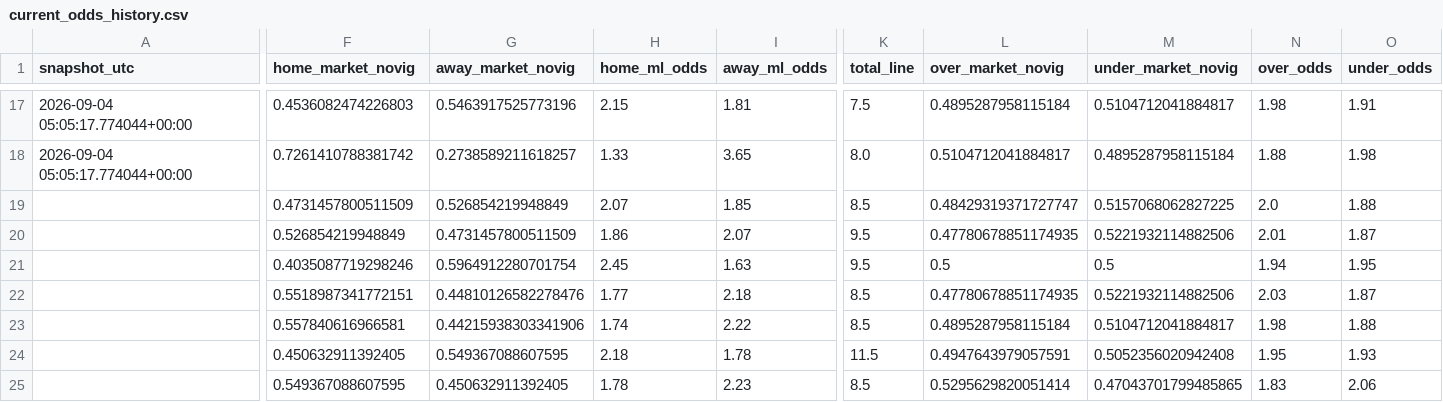
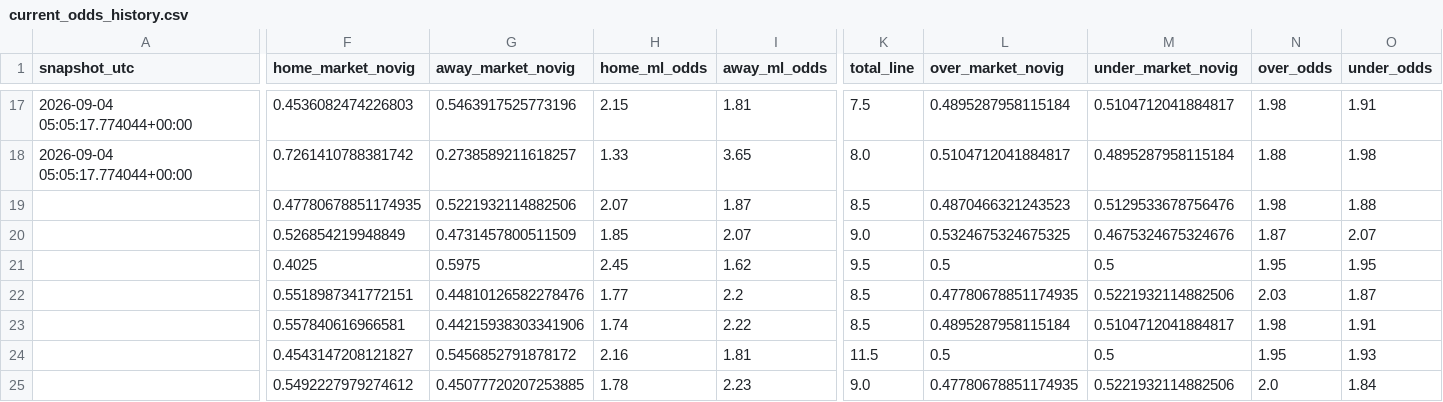
Before and after one commit to mlbclub/mlb-edge, a CSV file: mlb_edge_public_web_designed/data/current_odds_history.csv, drawn as a sheet; only a part is shown, gaps mark what is left out; the diff covers the shown part only; the diff names each change by its address in the sheet, - before the commit and + after, or states it on an @@ line.

```diff
--- a/mlb_edge_public_web_designed/data/current_odds_history.csv
+++ b/mlb_edge_public_web_designed/data/current_odds_history.csv
-F19 (home_market_novig): 0.4731457800511509
+F19 (home_market_novig): 0.47780678851174935
-G19 (away_market_novig): 0.526854219948849
+G19 (away_market_novig): 0.5221932114882506
-I19 (away_ml_odds): 1.85
+I19 (away_ml_odds): 1.87
-L19 (over_market_novig): 0.48429319371727747
+L19 (over_market_novig): 0.4870466321243523
-M19 (under_market_novig): 0.5157068062827225
+M19 (under_market_novig): 0.5129533678756476
-N19 (over_odds): 2.0
+N19 (over_odds): 1.98
-H20 (home_ml_odds): 1.86
+H20 (home_ml_odds): 1.85
-K20 (total_line): 9.5
+K20 (total_line): 9.0
-L20 (over_market_novig): 0.47780678851174935
+L20 (over_market_novig): 0.5324675324675325
-M20 (under_market_novig): 0.5221932114882506
+M20 (under_market_novig): 0.4675324675324676
-N20 (over_odds): 2.01
+N20 (over_odds): 1.87
-O20 (under_odds): 1.87
+O20 (under_odds): 2.07
-F21 (home_market_novig): 0.4035087719298246
+F21 (home_market_novig): 0.4025
-G21 (away_market_novig): 0.5964912280701754
+G21 (away_market_novig): 0.5975
-I21 (away_ml_odds): 1.63
+I21 (away_ml_odds): 1.62
-N21 (over_odds): 1.94
+N21 (over_odds): 1.95
-I22 (away_ml_odds): 2.18
+I22 (away_ml_odds): 2.2
-O23 (under_odds): 1.88
+O23 (under_odds): 1.91
-F24 (home_market_novig): 0.450632911392405
+F24 (home_market_novig): 0.4543147208121827
-G24 (away_market_novig): 0.549367088607595
+G24 (away_market_novig): 0.5456852791878172
-H24 (home_ml_odds): 2.18
+H24 (home_ml_odds): 2.16
-I24 (away_ml_odds): 1.78
+I24 (away_ml_odds): 1.81
-L24 (over_market_novig): 0.4947643979057591
+L24 (over_market_novig): 0.5
-M24 (under_market_novig): 0.5052356020942408
+M24 (under_market_novig): 0.5
-F25 (home_market_novig): 0.549367088607595
+F25 (home_market_novig): 0.5492227979274612
-G25 (away_market_novig): 0.450632911392405
+G25 (away_market_novig): 0.45077720207253885
-K25 (total_line): 8.5
+K25 (total_line): 9.0
-L25 (over_market_novig): 0.5295629820051414
+L25 (over_market_novig): 0.47780678851174935
-M25 (under_market_novig): 0.47043701799485865
+M25 (under_market_novig): 0.5221932114882506
-N25 (over_odds): 1.83
+N25 (over_odds): 2.0
-O25 (under_odds): 2.06
+O25 (under_odds): 1.84
```
Also changed, not shown: 2 added rows, 1 removed row and 38 edited cells elsewhere in this file, 7 other files.
